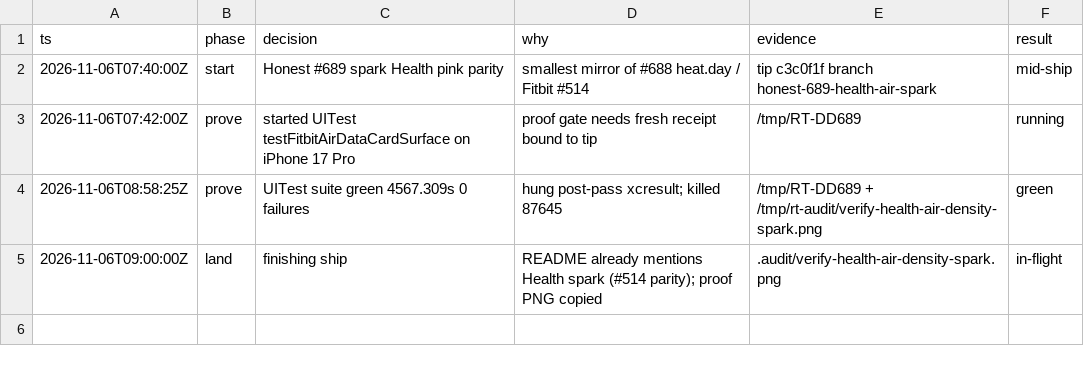
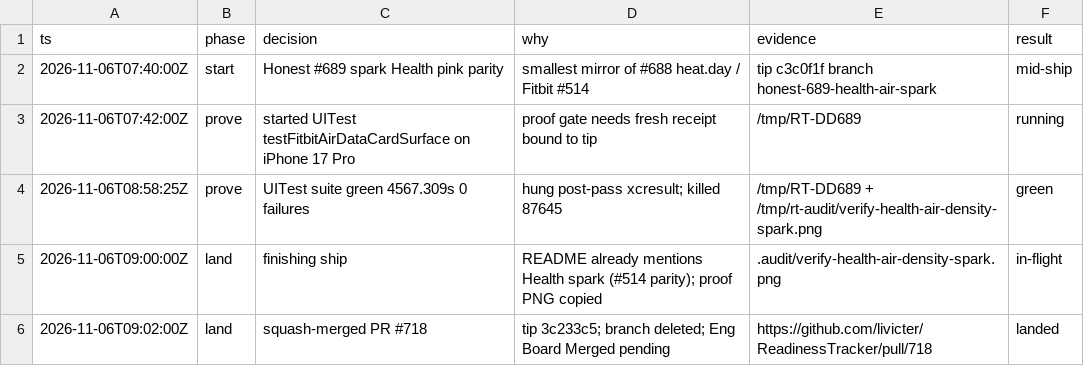
Before and after one commit to livicter/ReadinessTracker, a TSV file: .audit/honest-689-spark.tsv, drawn as a sheet; the diff names each change by its address in the sheet, - before the commit and + after, or states it on an @@ line.

Commit message:
chore: decision-log land #689 density spark
UITest green /tmp/RT-DD689 (4567.309s, 0 failures). tip 3c233c5 PR #718.
SID health.air.density.spark. model=deepseek-flash

```diff
--- a/.audit/honest-689-spark.tsv
+++ b/.audit/honest-689-spark.tsv
+row 6: 2026-11-06T09:02:00Z | land | squash-merged PR #718 | tip 3c233c5; branch deleted; Eng Board Merged pending | https://github.com/livicter/ReadinessTracker/pull/718 | landed
```
Also changed, not shown: 1 other file.
